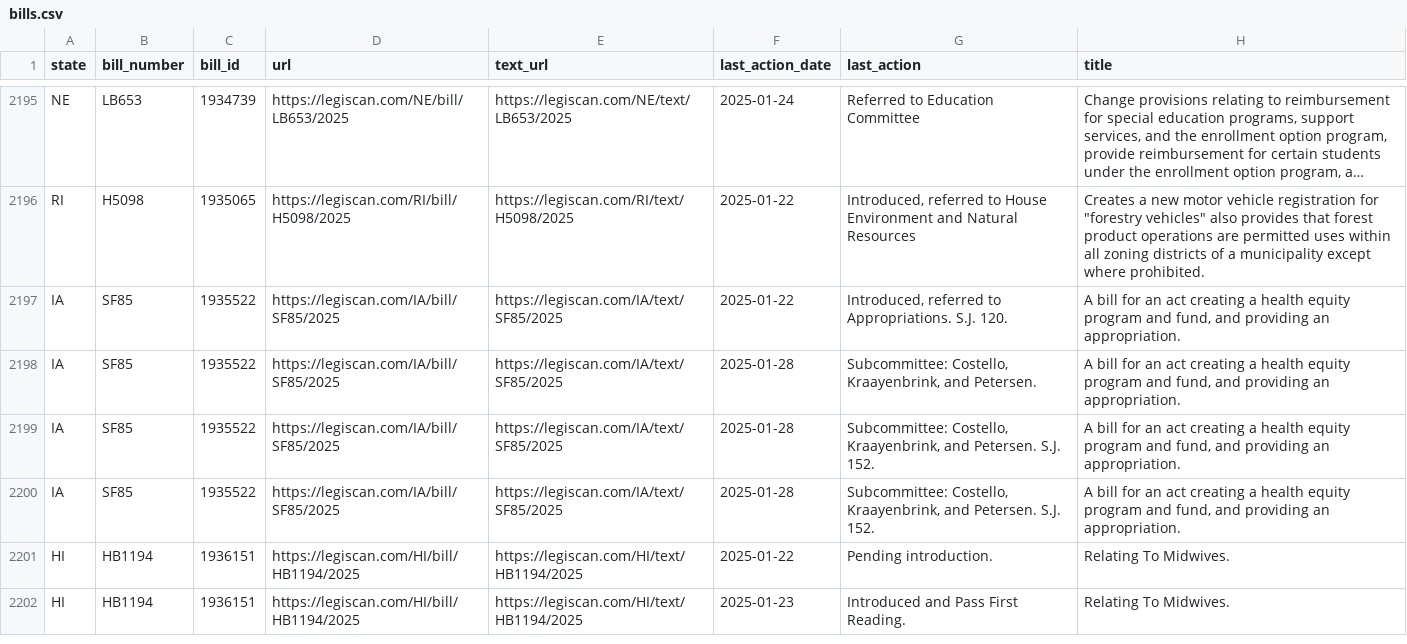
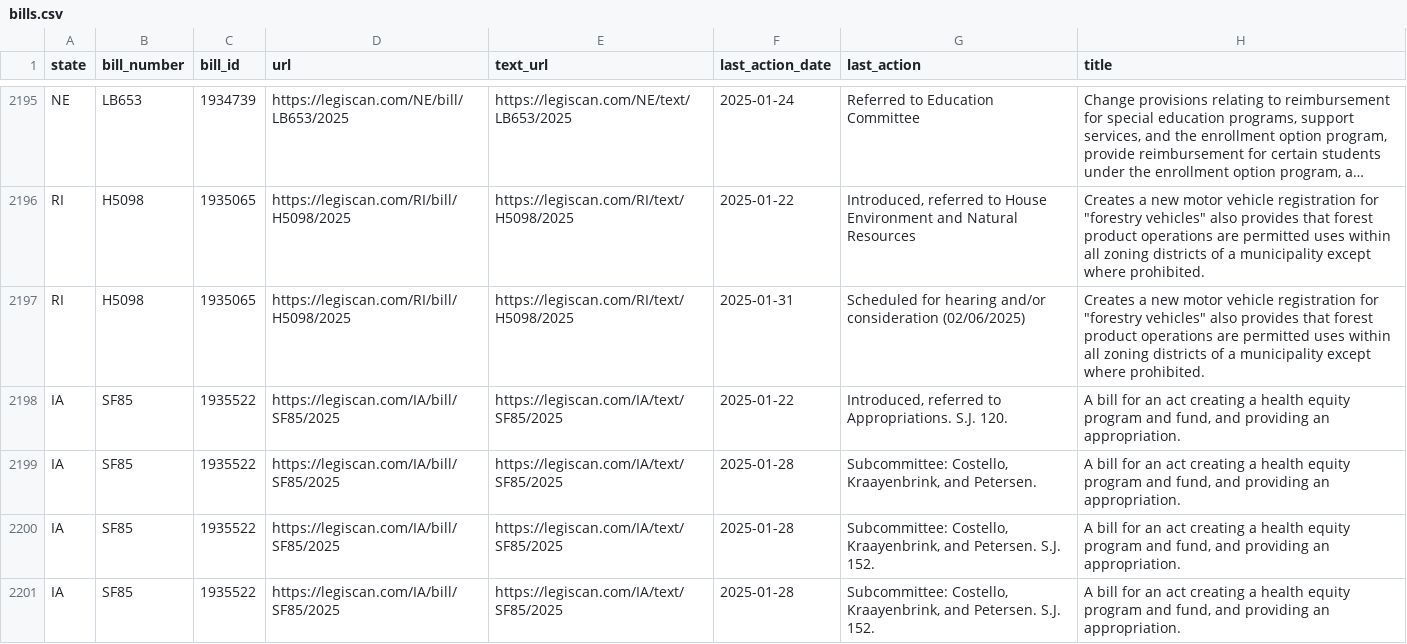
Before and after one commit to monimiller/texas_impact, a CSV file: sources/legiscan/bills.csv, drawn as a sheet; only a part is shown, gaps mark what is left out; the shorter side is filled out with more unchanged rows; long unchanged cells end in …; the diff names each change by its address in the sheet, - before the commit and + after, or states it on an @@ line.

```diff
--- a/sources/legiscan/bills.csv
+++ b/sources/legiscan/bills.csv
+row 2197: RI | H5098 | 1935065 | https://legiscan.com/RI/bill/H5098/2025 | https://legiscan.com/RI/text/H5098/2025 | 2025-01-31 | Scheduled for hearing and/or consideration (02/06/2025) | Creates a new motor vehicle registration for "forestry vehicles" also provides that forest product operations are permitted uses within all zoning districts of a municipality except where prohibited.
```
